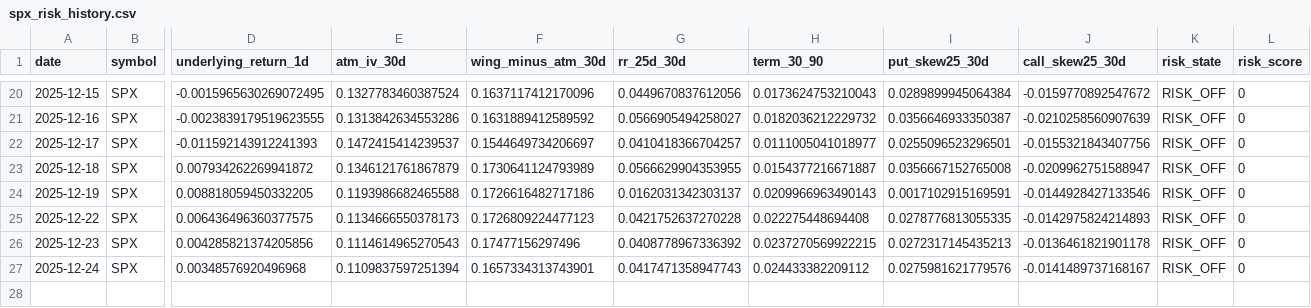
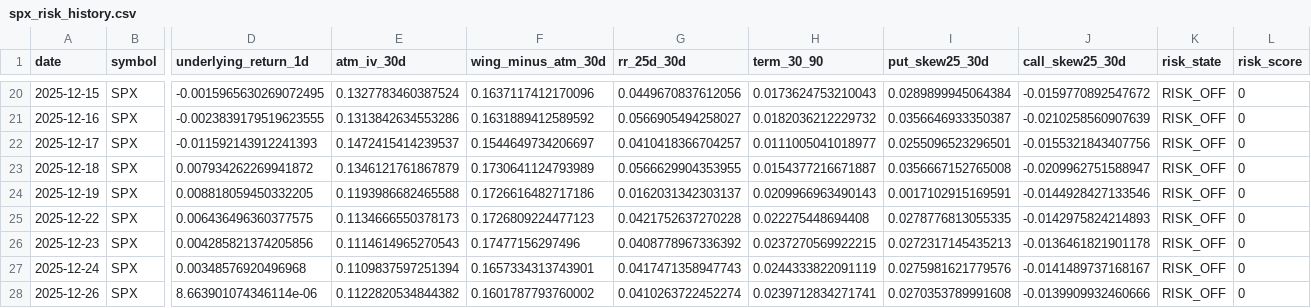
Before and after one commit to tengfeilli/moneysworking, a CSV file: spx_risk_history.csv, drawn as a sheet; only a part is shown, gaps mark what is left out; rows hold the shown columns only; the diff names each change by its address in the sheet, - before the commit and + after, or states it on an @@ line.

Commit message:
Auto: update CN options report [close] (2025-12-26 13:04)

```diff
--- a/spx_risk_history.csv
+++ b/spx_risk_history.csv
-H27 (term_30_90): 0.024433382209112
+H27 (term_30_90): 0.0244333822091119
+row 28: 2025-12-26 | SPX | 8.663901074346114e-06 | 0.1122820534844382 | 0.1601787793760002 | 0.0410263722452274 | 0.0239712834271741 | 0.0270353789991608 | -0.0139909932460666 | RISK_OFF | 0
```
Also changed, not shown: 8 other files.
